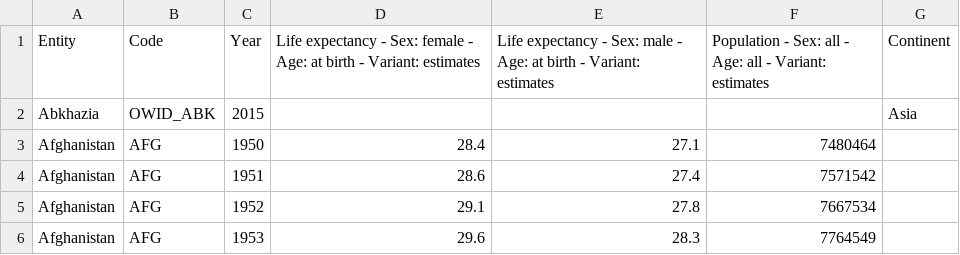
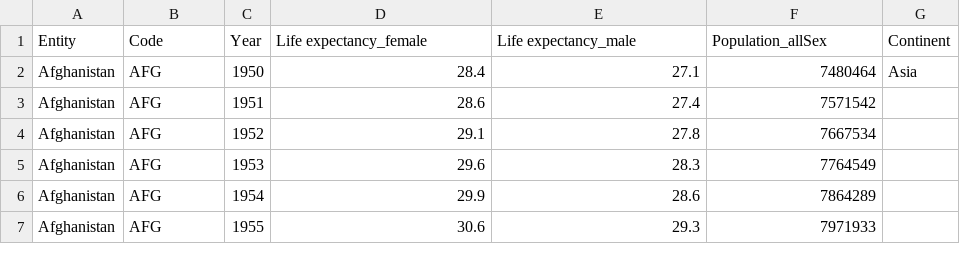
Before and after one commit to elsheikhmohamed/data, a CSV file: life-expectancy-gender.csv, drawn as a sheet; only a part is shown; the shorter side is filled out with more unchanged rows.

Commit message:
update

```diff
--- a/life-expectancy-gender.csv
+++ b/life-expectancy-gender.csv
@@ -1,4 +1,3 @@
-Entity,Code,Year,Life expectancy - Sex: female - Age: at birth - Variant: estimates,Life expectancy - Sex: male - Age: at birth - Variant: estimates,Population - Sex: all - Age: all - Variant: estimates,Continent
-Abkhazia,OWID_ABK,2015,,,,Asia
-Afghanistan,AFG,1950,28.4,27.1,7480464,
+Entity,Code,Year,Life expectancy_female,Life expectancy_male,Population_allSex,Continent
+Afghanistan,AFG,1950,28.4,27.1,7480464,Asia
 Afghanistan,AFG,1951,28.6,27.4,7571542,
```
